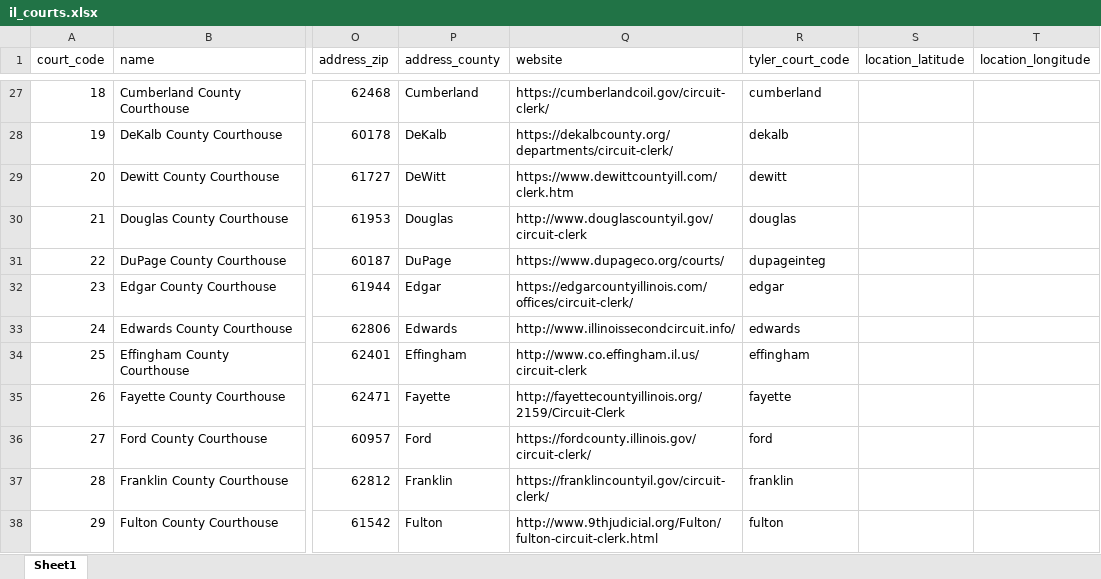
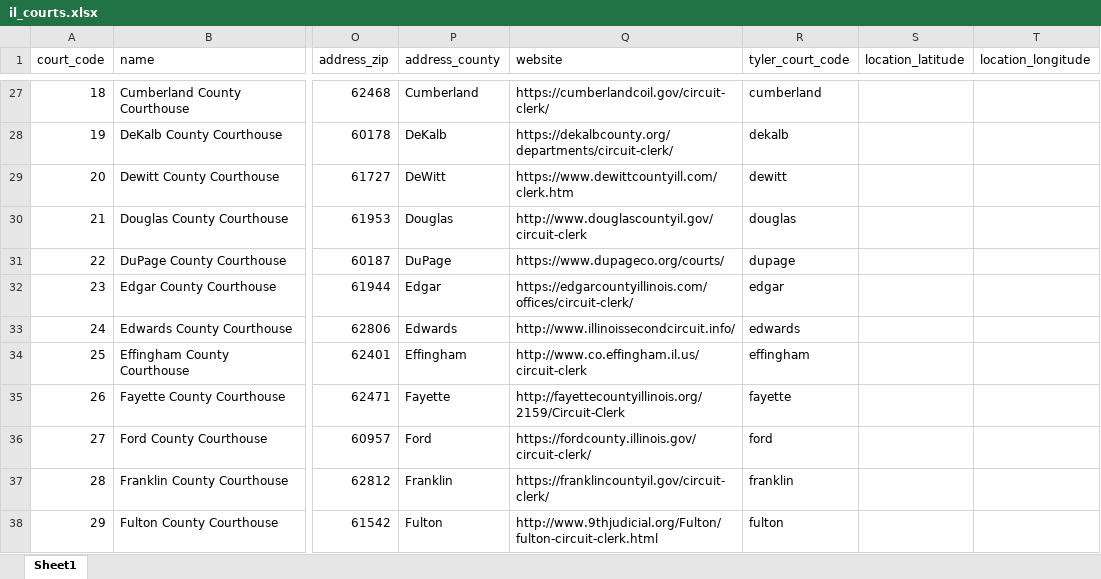
Before and after one commit to IllinoisLegalAidOnline/docassemble-ILAOEfile, an Excel workbook: docassemble/ILAOEfile/data/sources/il_courts.xlsx, sheet Sheet1, drawn as a sheet; only a part is shown, gaps mark what is left out; values as stored, in another font and other column widths than the file's, no borders; the diff names each change by its address in the sheet, - before the commit and + after, or states it on an @@ line.

Commit message:
Change dupage Tyler court to `dupage`
It's no longer `dupageinteg`, just `dupage`, on both stage and prod.

```diff
--- a/docassemble/ILAOEfile/data/sources/il_courts.xlsx (sheet Sheet1)
+++ b/docassemble/ILAOEfile/data/sources/il_courts.xlsx (sheet Sheet1)
-R31 (tyler_court_code): dupageinteg
+R31 (tyler_court_code): dupage
```
